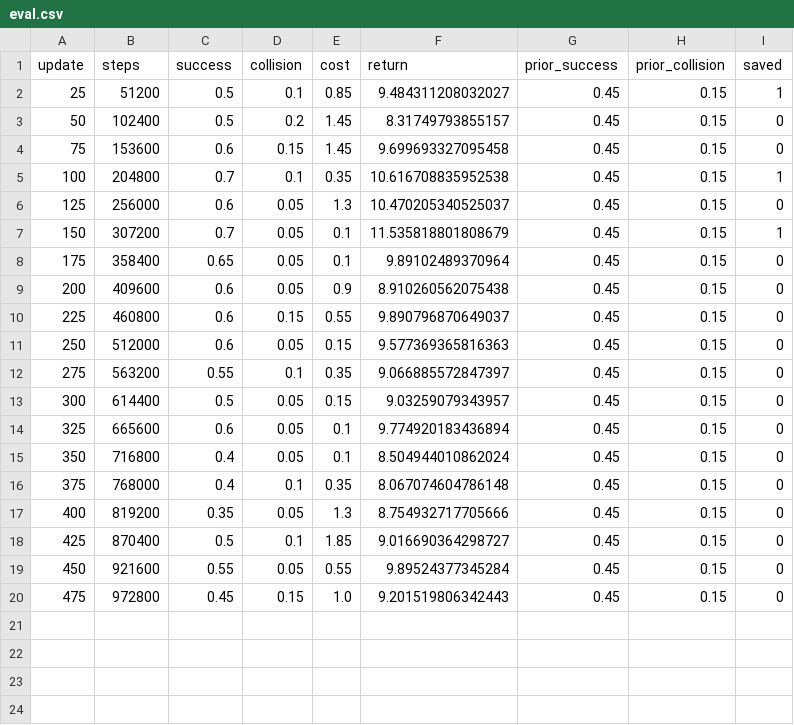
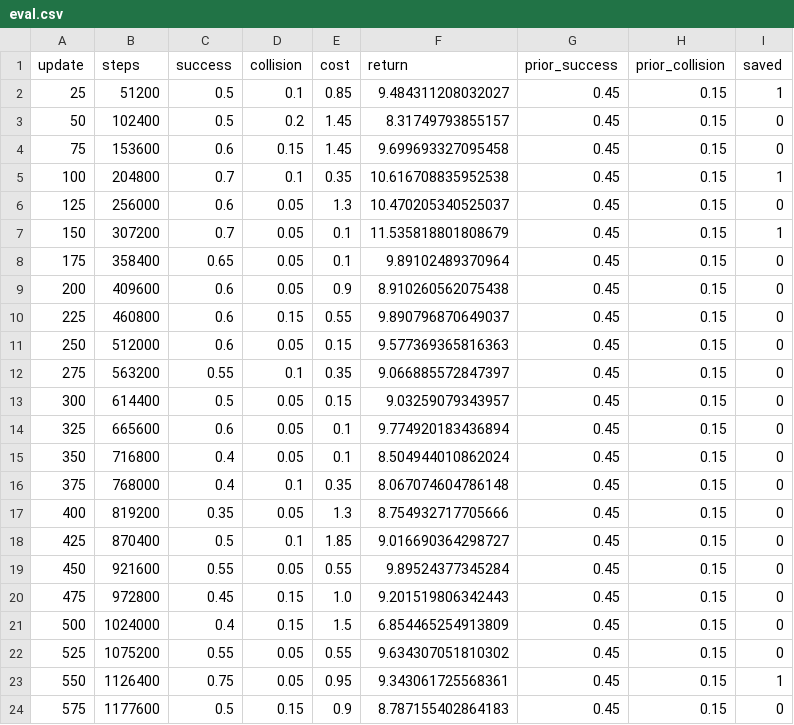
Before and after one commit to akashrayganguly/STP_Spacearm, a CSV file: reports/ppo_lag/eval.csv, drawn as a sheet; the diff names each change by its address in the sheet, - before the commit and + after, or states it on an @@ line.

```diff
--- a/reports/ppo_lag/eval.csv
+++ b/reports/ppo_lag/eval.csv
+row 21: 500 | 1024000 | 0.4 | 0.15 | 1.5 | 6.854465254913809 | 0.45 | 0.15 | 0
+row 22: 525 | 1075200 | 0.55 | 0.05 | 0.55 | 9.634307051810302 | 0.45 | 0.15 | 0
+row 23: 550 | 1126400 | 0.75 | 0.05 | 0.95 | 9.343061725568361 | 0.45 | 0.15 | 1
+row 24: 575 | 1177600 | 0.5 | 0.15 | 0.9 | 8.787155402864183 | 0.45 | 0.15 | 0
```
Also changed, not shown: 5 other files.
